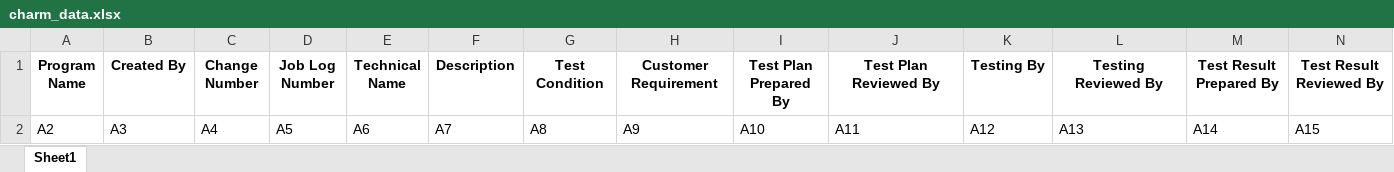
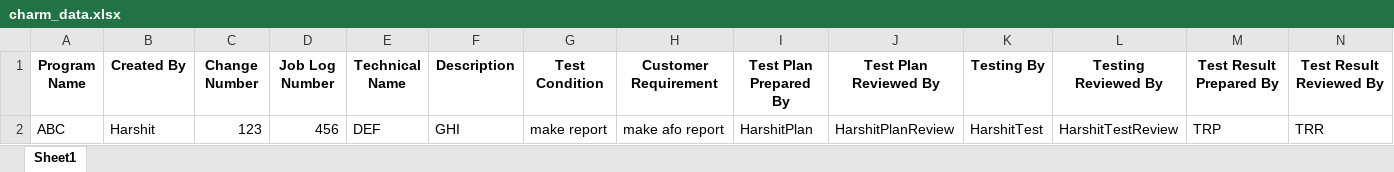
Before and after one commit to harshit-dixit/charm-doc-generator, an Excel workbook: charm_data.xlsx, sheet Sheet1, drawn as a sheet; only a part is shown; values as stored, in another font and other column widths than the file's, no borders; removed rows and columns are numbered as before the commit, all else as after; rows hold the shown columns only; the diff names each change by its address in the sheet, - before the commit and + after, or states it on an @@ line.

```diff
--- a/charm_data.xlsx (sheet Sheet1)
+++ b/charm_data.xlsx (sheet Sheet1)
-row 2: A2 | A3 | A4 | A5 | A6 | A7 | A8 | A9 | A10 | A11 | A12 | A13 | A14 | A15
+row 2: ABC | Harshit | 123 | 456 | DEF | GHI | make report | make afo report | HarshitPlan | HarshitPlanReview | HarshitTest | HarshitTestReview | TRP | TRR
```
Also changed, not shown: 5 other files.
